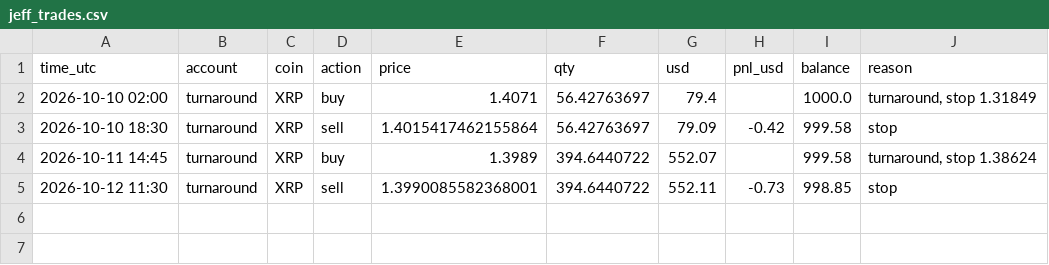
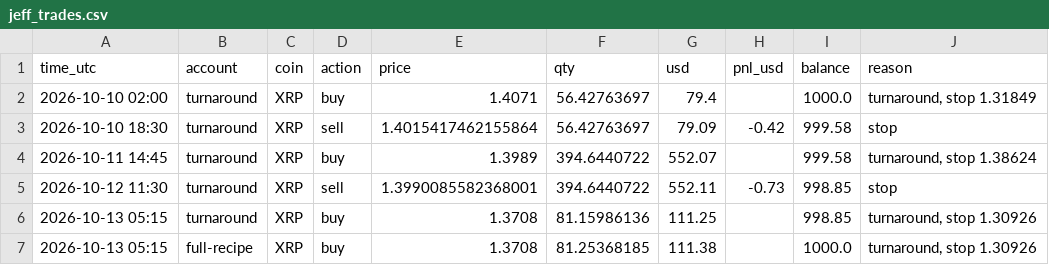
Before and after one commit to HarleyBear70/okx-trading-bot, a CSV file: jeff_trades.csv, drawn as a sheet.

```diff
--- a/jeff_trades.csv
+++ b/jeff_trades.csv
@@ -5 +5,3 @@ time_utc,account,coin,action,price,qty,usd,pnl_usd,balance,reason
 2026-10-12 11:30,turnaround,XRP,sell,1.3990085582368001,394.6440722,552.11,-0.73,998.85,stop
+2026-10-13 05:15,turnaround,XRP,buy,1.3708,81.15986136,111.25,,998.85,"turnaround, stop 1.30926"
+2026-10-13 05:15,full-recipe,XRP,buy,1.3708,81.25368185,111.38,,1000.0,"turnaround, stop 1.30926"
```
Also changed, not shown: journal/heartbeat_events.csv, 3 other files.
